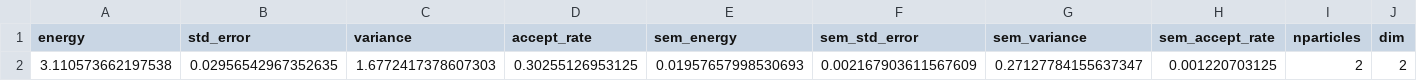
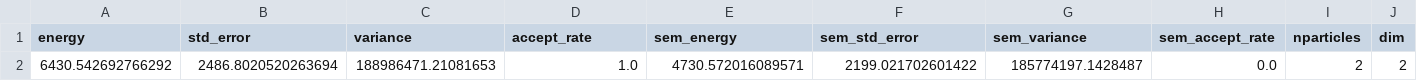
Before and after one commit to Daniel-Haas-B/NeuralQuantumState, a CSV file: data/playground.csv, drawn as a sheet; only a part is shown; removed rows and columns are numbered as before the commit, all else as after; rows hold the shown columns only; the diff names each change by its address in the sheet, - before the commit and + after, or states it on an @@ line.

```diff
--- a/data/playground.csv
+++ b/data/playground.csv
-row 2: 3.110573662197538 | 0.02956542967352635 | 1.6772417378607303 | 0.30255126953125 | 0.01957657998530693 | 0.002167903611567609 | 0.27127784155637347 | 0.001220703125 | 2 | 2
+row 2: 6430.542692766292 | 2486.8020520263694 | 188986471.21081653 | 1.0 | 4730.572016089571 | 2199.021702601422 | 185774197.1428487 | 0.0 | 2 | 2
```
Also changed, not shown: 4 other files.
